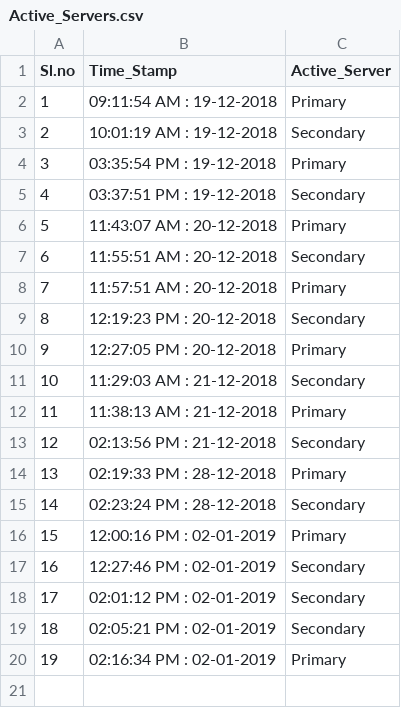
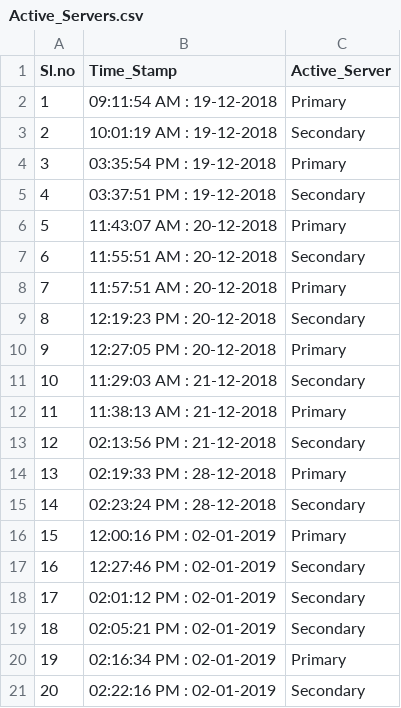
Before and after one commit to vijaykkumar/SPM, a CSV file: Active_Servers.csv, drawn as a sheet; the diff names each change by its address in the sheet, - before the commit and + after, or states it on an @@ line.

Commit message:
Active server changes

```diff
--- a/Active_Servers.csv
+++ b/Active_Servers.csv
+row 21: 20 | 02:22:16 PM : 02-01-2019 | Secondary
```
